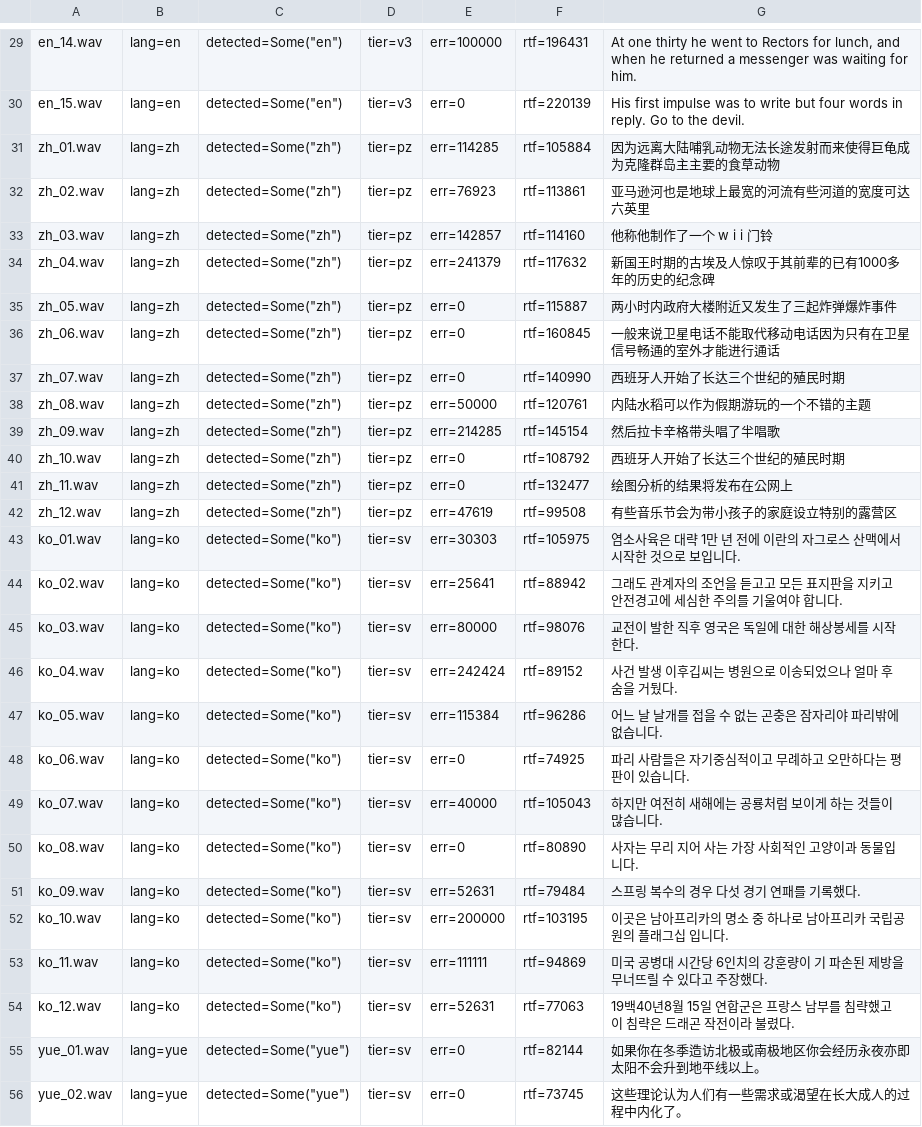
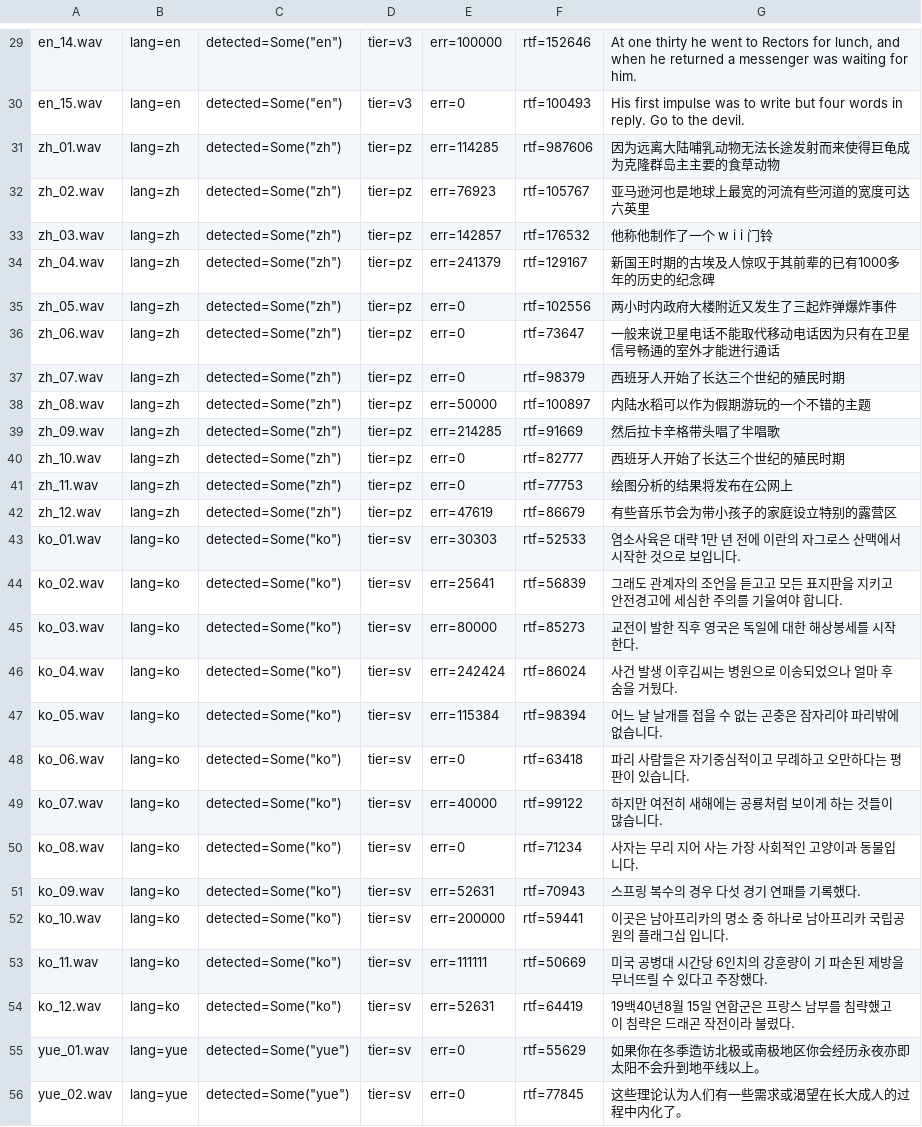
Before and after one commit to fukugan-ai/hayamimi, a TSV file: docs/results/r3/rp01_clips.tsv, drawn as a sheet; only a part is shown, gaps mark what is left out; the diff covers the shown part only; the diff names each change by its address in the sheet, - before the commit and + after, or states it on an @@ line.

```diff
--- a/docs/results/r3/rp01_clips.tsv
+++ b/docs/results/r3/rp01_clips.tsv
-F29: rtf=196431
+F29: rtf=152646
-F30: rtf=220139
+F30: rtf=100493
-F31: rtf=105884
+F31: rtf=987606
-F32: rtf=113861
+F32: rtf=105767
-F33: rtf=114160
+F33: rtf=176532
-F34: rtf=117632
+F34: rtf=129167
-F35: rtf=115887
+F35: rtf=102556
-F36: rtf=160845
+F36: rtf=73647
-F37: rtf=140990
+F37: rtf=98379
-F38: rtf=120761
+F38: rtf=100897
-F39: rtf=145154
+F39: rtf=91669
-F40: rtf=108792
+F40: rtf=82777
-F41: rtf=132477
+F41: rtf=77753
-F42: rtf=99508
+F42: rtf=86679
-F43: rtf=105975
+F43: rtf=52533
-F44: rtf=88942
+F44: rtf=56839
-F45: rtf=98076
+F45: rtf=85273
-F46: rtf=89152
+F46: rtf=86024
-F47: rtf=96286
+F47: rtf=98394
-F48: rtf=74925
+F48: rtf=63418
-F49: rtf=105043
+F49: rtf=99122
-F50: rtf=80890
+F50: rtf=71234
-F51: rtf=79484
+F51: rtf=70943
-F52: rtf=103195
+F52: rtf=59441
-F53: rtf=94869
+F53: rtf=50669
-F54: rtf=77063
+F54: rtf=64419
-F55: rtf=82144
+F55: rtf=55629
-F56: rtf=73745
+F56: rtf=77845
```
Also changed, not shown: 49 edited cells elsewhere in this file, 3 other files.
